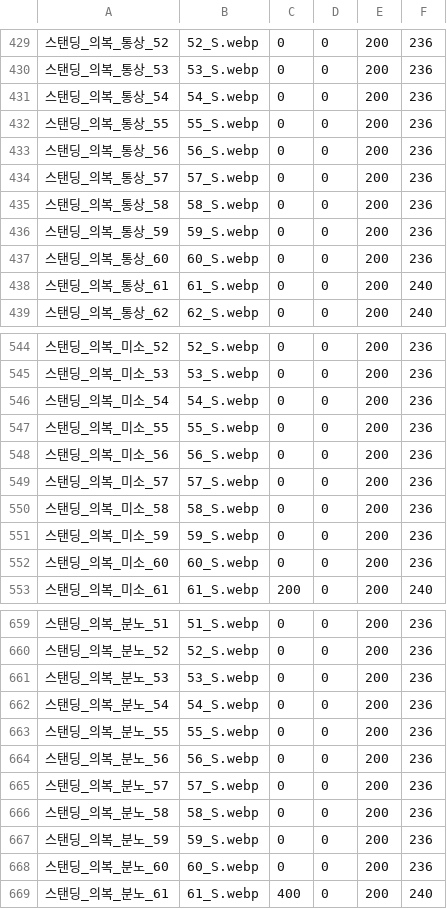
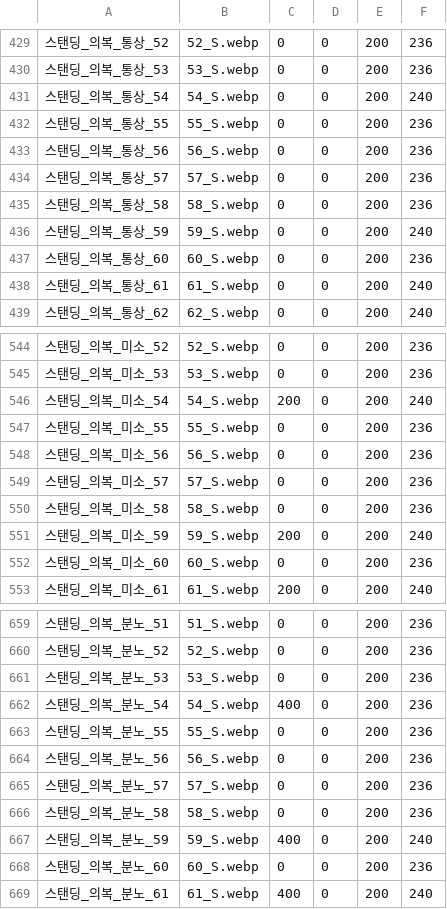
Before and after one commit to DarrnB/eraBAK-, a CSV file: resources/Character/CHARA_Standing.csv, drawn as a sheet; only a part is shown, gaps mark what is left out; the diff names each change by its address in the sheet, - before the commit and + after, or states it on an @@ line.

```diff
--- a/resources/Character/CHARA_Standing.csv
+++ b/resources/Character/CHARA_Standing.csv
-F431: 236
+F431: 240
-F436: 236
+F436: 240
-C546: 0
+C546: 200
-F546: 236
+F546: 240
-C551: 0
+C551: 200
-F551: 236
+F551: 240
-C662: 0
+C662: 400
-C667: 0
+C667: 400
-F667: 236
+F667: 240
```
Also changed, not shown: resources/CharaPlus/CharaPlus01.csv, resources/Character/CHARA_Face.csv, 12 other files.
